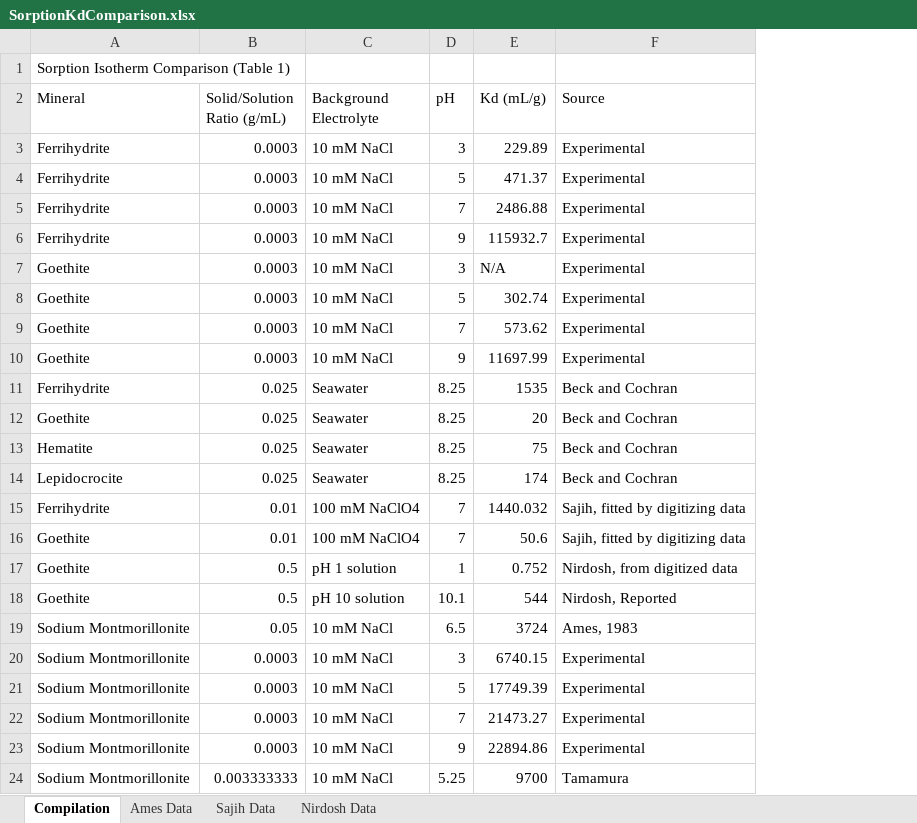
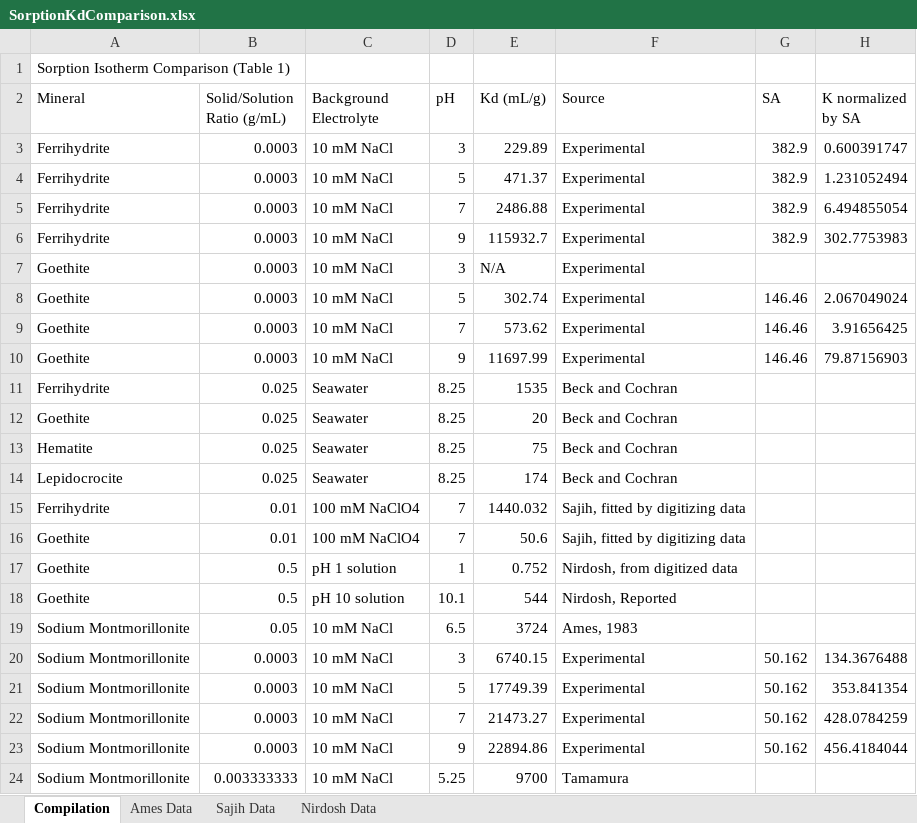
Before and after one commit to machen/RadiumSorption, an Excel workbook: Manuscript/Tables/SorptionKdComparison.xlsx, sheet Compilation, drawn as a sheet; values as stored, in another font and other column widths than the file's, no borders; the diff names each change by its address in the sheet, - before the commit and + after, or states it on an @@ line.

Commit message:
Updated mineral properties with SA, calculated SA normalized Kd

```diff
--- a/Manuscript/Tables/SorptionKdComparison.xlsx (sheet Compilation)
+++ b/Manuscript/Tables/SorptionKdComparison.xlsx (sheet Compilation)
+column G (SA), rows 3-23: 382.9 | 382.9 | 382.9 | 382.9 |  | 146.46 | 146.46 | 146.46 |  |  |  |  |  |  |  |  |  | 50.162 | 50.162 | 50.162 | 50.162
+column H (K normalized by SA), rows 3-23: 0.600391747 | 1.231052494 | 6.494855054 | 302.7753983 |  | 2.067049024 | 3.91656425 | 79.87156903 |  |  |  |  |  |  |  |  |  | 134.3676488 | 353.841354 | 428.0784259 | 456.4184044
```
Also changed, not shown: charts or pictures, 2 other files.
